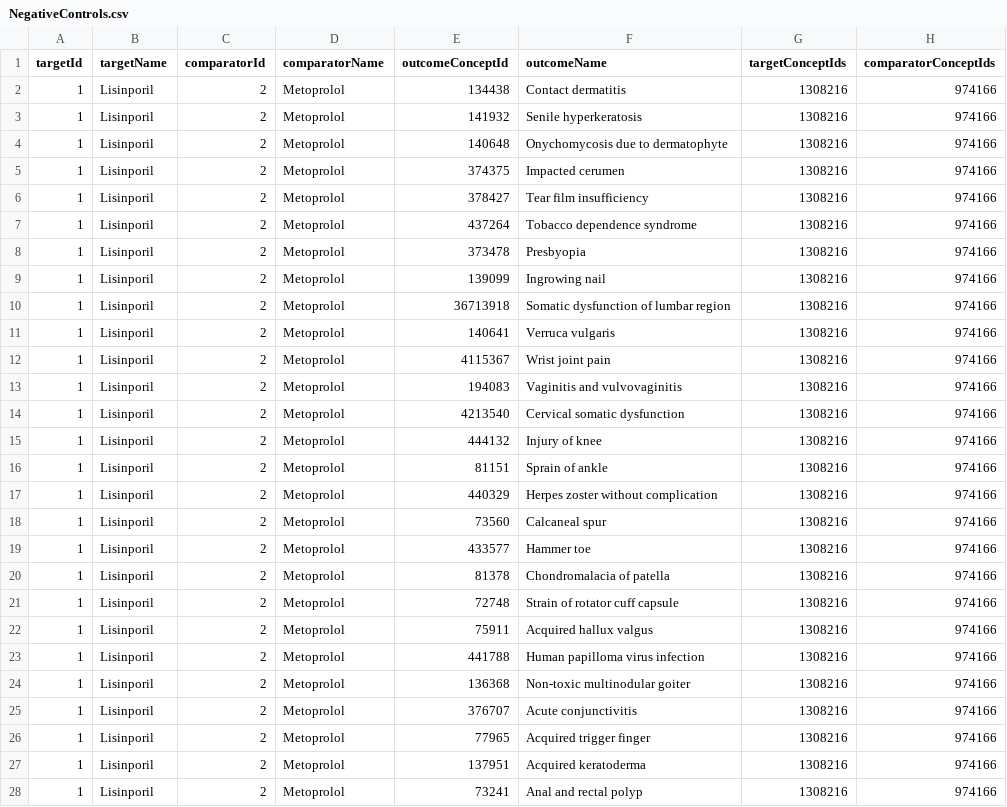
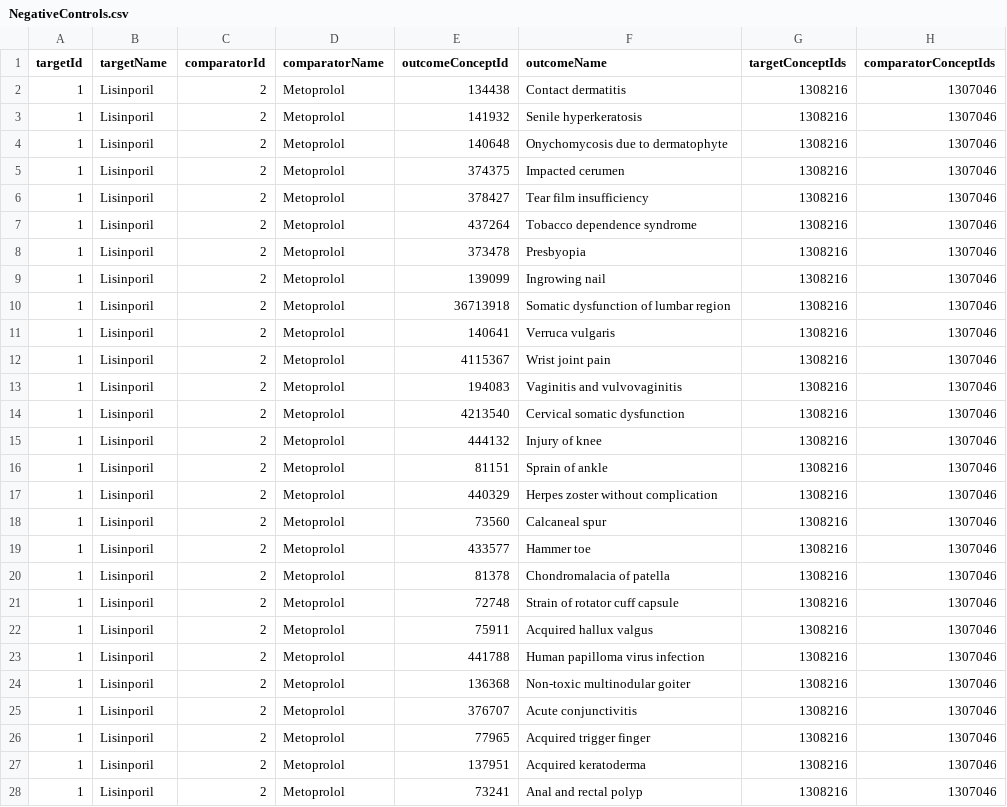
Before and after one commit to schuemie/NcCorrelation, a CSV file: inst/NegativeControls.csv, drawn as a sheet; only a part is shown; the diff covers the shown part only.

```diff
--- a/inst/NegativeControls.csv
+++ b/inst/NegativeControls.csv
@@ -1,28 +1,28 @@
 targetId,targetName,comparatorId,comparatorName,outcomeConceptId,outcomeName,targetConceptIds,comparatorConceptIds
-1,Lisinporil,2,Metoprolol,134438,Contact dermatitis,1308216,974166
-1,Lisinporil,2,Metoprolol,141932,Senile hyperkeratosis,1308216,974166
-1,Lisinporil,2,Metoprolol,140648,Onychomycosis due to dermatophyte,1308216,974166
-1,Lisinporil,2,Metoprolol,374375,Impacted cerumen,1308216,974166
-1,Lisinporil,2,Metoprolol,378427,Tear film insufficiency,1308216,974166
-1,Lisinporil,2,Metoprolol,437264,Tobacco dependence syndrome,1308216,974166
-1,Lisinporil,2,Metoprolol,373478,Presbyopia,1308216,974166
-1,Lisinporil,2,Metoprolol,139099,Ingrowing nail,1308216,974166
-1,Lisinporil,2,Metoprolol,36713918,Somatic dysfunction of lumbar region,1308216,974166
-1,Lisinporil,2,Metoprolol,140641,Verruca vulgaris,1308216,974166
-1,Lisinporil,2,Metoprolol,4115367,Wrist joint pain,1308216,974166
-1,Lisinporil,2,Metoprolol,194083,Vaginitis and vulvovaginitis,1308216,974166
-1,Lisinporil,2,Metoprolol,4213540,Cervical somatic dysfunction,1308216,974166
-1,Lisinporil,2,Metoprolol,444132,Injury of knee,1308216,974166
-1,Lisinporil,2,Metoprolol,81151,Sprain of ankle,1308216,974166
-1,Lisinporil,2,Metoprolol,440329,Herpes zoster without complication,1308216,974166
-1,Lisinporil,2,Metoprolol,73560,Calcaneal spur,1308216,974166
-1,Lisinporil,2,Metoprolol,433577,Hammer toe,1308216,974166
-1,Lisinporil,2,Metoprolol,81378,Chondromalacia of patella,1308216,974166
-1,Lisinporil,2,Metoprolol,72748,Strain of rotator cuff capsule,1308216,974166
-1,Lisinporil,2,Metoprolol,75911,Acquired hallux valgus,1308216,974166
-1,Lisinporil,2,Metoprolol,441788,Human papilloma virus infection,1308216,974166
-1,Lisinporil,2,Metoprolol,136368,Non-toxic multinodular goiter,1308216,974166
-1,Lisinporil,2,Metoprolol,376707,Acute conjunctivitis,1308216,974166
-1,Lisinporil,2,Metoprolol,77965,Acquired trigger finger,1308216,974166
-1,Lisinporil,2,Metoprolol,137951,Acquired keratoderma,1308216,974166
-1,Lisinporil,2,Metoprolol,73241,Anal and rectal polyp,1308216,974166
+1,Lisinporil,2,Metoprolol,134438,Contact dermatitis,1308216,1307046
+1,Lisinporil,2,Metoprolol,141932,Senile hyperkeratosis,1308216,1307046
+1,Lisinporil,2,Metoprolol,140648,Onychomycosis due to dermatophyte,1308216,1307046
+1,Lisinporil,2,Metoprolol,374375,Impacted cerumen,1308216,1307046
+1,Lisinporil,2,Metoprolol,378427,Tear film insufficiency,1308216,1307046
+1,Lisinporil,2,Metoprolol,437264,Tobacco dependence syndrome,1308216,1307046
+1,Lisinporil,2,Metoprolol,373478,Presbyopia,1308216,1307046
+1,Lisinporil,2,Metoprolol,139099,Ingrowing nail,1308216,1307046
+1,Lisinporil,2,Metoprolol,36713918,Somatic dysfunction of lumbar region,1308216,1307046
+1,Lisinporil,2,Metoprolol,140641,Verruca vulgaris,1308216,1307046
+1,Lisinporil,2,Metoprolol,4115367,Wrist joint pain,1308216,1307046
+1,Lisinporil,2,Metoprolol,194083,Vaginitis and vulvovaginitis,1308216,1307046
+1,Lisinporil,2,Metoprolol,4213540,Cervical somatic dysfunction,1308216,1307046
+1,Lisinporil,2,Metoprolol,444132,Injury of knee,1308216,1307046
+1,Lisinporil,2,Metoprolol,81151,Sprain of ankle,1308216,1307046
+1,Lisinporil,2,Metoprolol,440329,Herpes zoster without complication,1308216,1307046
+1,Lisinporil,2,Metoprolol,73560,Calcaneal spur,1308216,1307046
+1,Lisinporil,2,Metoprolol,433577,Hammer toe,1308216,1307046
+1,Lisinporil,2,Metoprolol,81378,Chondromalacia of patella,1308216,1307046
+1,Lisinporil,2,Metoprolol,72748,Strain of rotator cuff capsule,1308216,1307046
+1,Lisinporil,2,Metoprolol,75911,Acquired hallux valgus,1308216,1307046
+1,Lisinporil,2,Metoprolol,441788,Human papilloma virus infection,1308216,1307046
+1,Lisinporil,2,Metoprolol,136368,Non-toxic multinodular goiter,1308216,1307046
+1,Lisinporil,2,Metoprolol,376707,Acute conjunctivitis,1308216,1307046
+1,Lisinporil,2,Metoprolol,77965,Acquired trigger finger,1308216,1307046
+1,Lisinporil,2,Metoprolol,137951,Acquired keratoderma,1308216,1307046
+1,Lisinporil,2,Metoprolol,73241,Anal and rectal polyp,1308216,1307046
```
Also changed, not shown: 49 edited cells elsewhere in this file, 2 other files.
